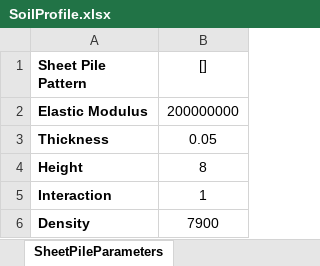
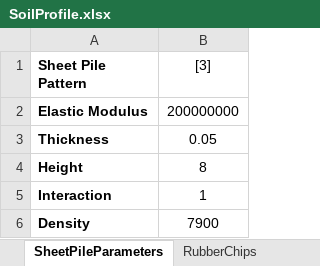
Before and after one commit to paradoks95/Tubitak, an Excel workbook: SoilProfile.xlsx, sheet SheetPileParameters, drawn as a sheet; values as stored, in another font and other column widths than the file's, no borders; the diff names each change by its address in the sheet, - before the commit and + after, or states it on an @@ line.

```diff
--- a/SoilProfile.xlsx (sheet SheetPileParameters)
+++ b/SoilProfile.xlsx (sheet SheetPileParameters)
+sheet tab: RubberChips
-B1: []
+B1: [3]
```
Also changed, not shown: sheet ModelParameters, 10 other files.
